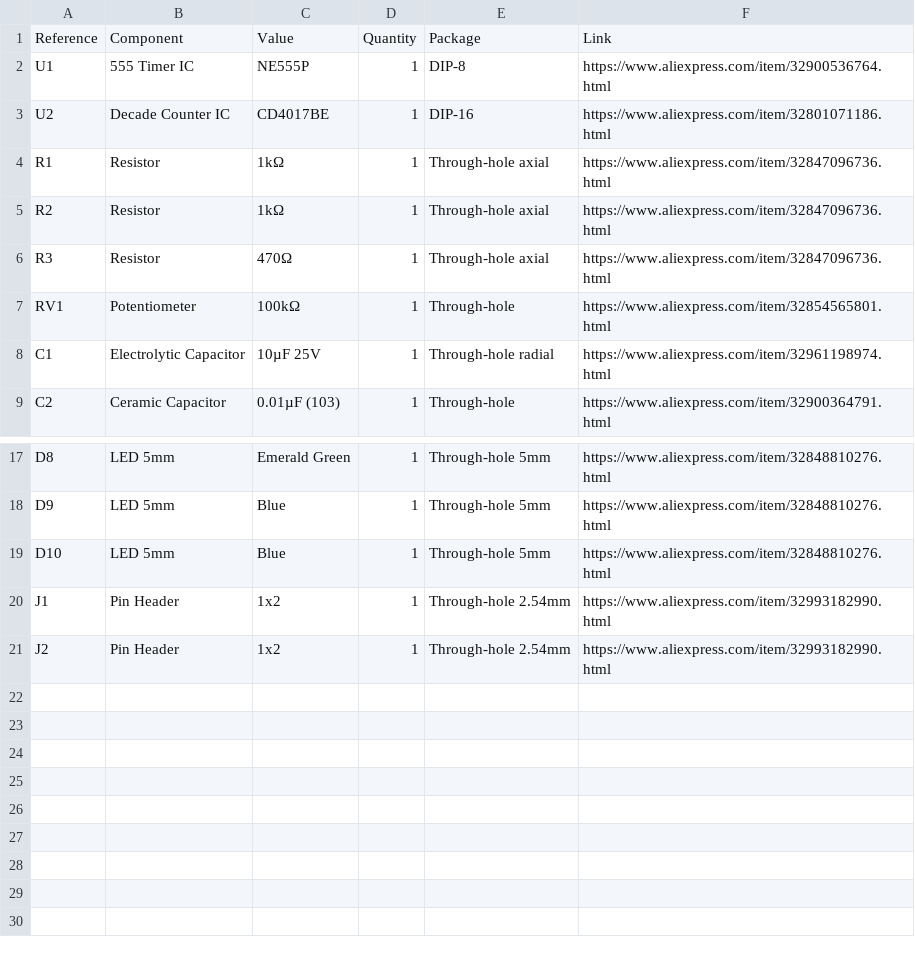
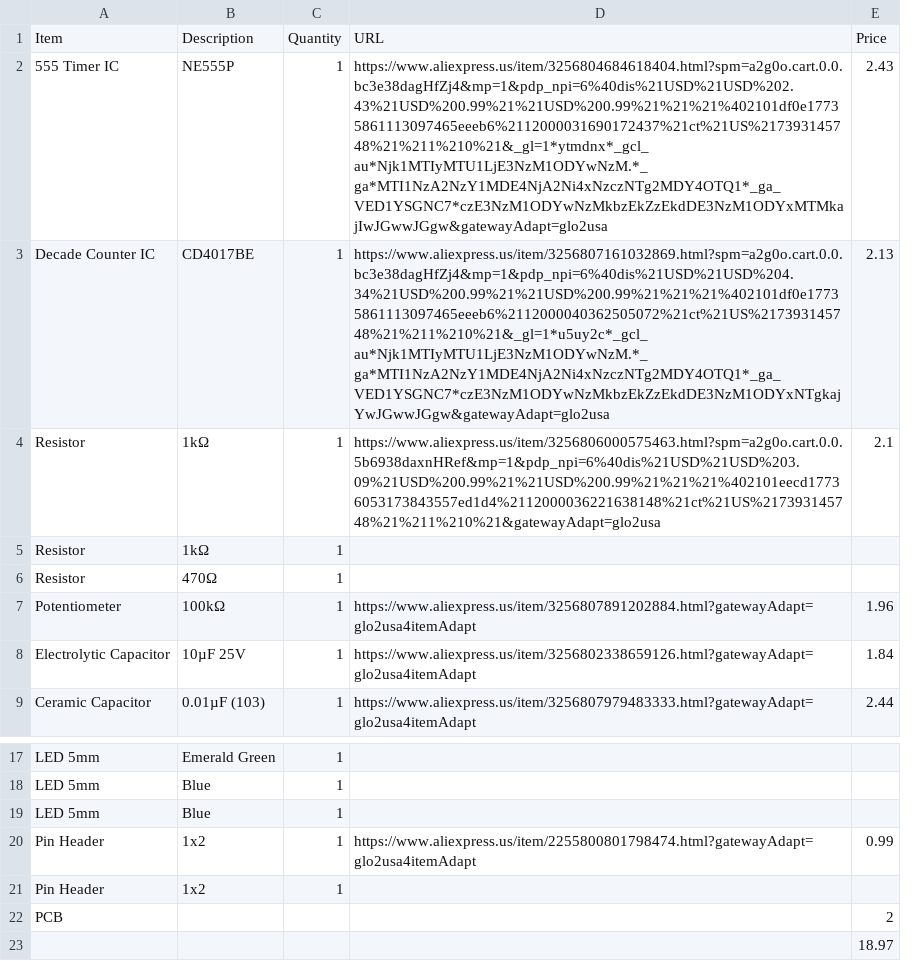
Before and after one commit to RAdev-py/555-Led-Chaser, a CSV file: Bom.csv, drawn as a sheet; only a part is shown, gaps mark what is left out; removed rows and columns are numbered as before the commit, all else as after; the diff names each change by its address in the sheet, - before the commit and + after, or states it on an @@ line.

```diff
--- a/Bom.csv
+++ b/Bom.csv
-column A, rows 2-9: U1 | U2 | R1 | R2 | R3 | RV1 | C1 | C2; rows 17-21: D8 | D9 | D10 | J1 | J2
-column E, rows 2-9: DIP-8 | DIP-16 | Through-hole axial | Through-hole axial | Through-hole axial | Through-hole | Through-hole radial | Through-hole; rows 17-21: Through-hole 5mm | Through-hole 5mm | Through-hole 5mm | Through-hole 2.54mm | Through-hole 2.54mm
-column F, rows 2-9: https://www.aliexpress.com/item/32900536764.html | https://www.aliexpress.com/item/32801071186.html | https://www.aliexpress.com/item/32847096736.html | https://www.aliexpress.com/item/32847096736.html | https://www.aliexpress.com/item/32847096736.html | https://www.aliexpress.com/item/32854565801.html | https://www.aliexpress.com/item/32961198974.html | https://www.aliexpress.com/item/32900364791.html; rows 17-21: https://www.aliexpress.com/item/32848810276.html | https://www.aliexpress.com/item/32848810276.html | https://www.aliexpress.com/item/32848810276.html | https://www.aliexpress.com/item/32993182990.html | https://www.aliexpress.com/item/32993182990.html
+column D, rows 2-9: https://www.aliexpress.us/item/3256804684618404.html?spm=a2g0o.cart.0.0.bc3e38dagHfZj4&mp=1&pdp_npi=6%40dis%21USD%21USD%202.43%21USD%200.99%21%21USD%200.99%21%21%21%402101df0e17735861113097465eeeb6%2112000031690172437%21ct%21US%217393145748%21%211%210%21&_gl=1*ytmdnx*_gcl_au*Njk1MTIyMTU1LjE3NzM1ODYwNzM.*_ga*MTI1NzA2NzY1MDE4NjA2Ni4xNzczNTg2MDY4OTQ1*_ga_VED1YSGNC7*czE3NzM1ODYwNzMkbzEkZzEkdDE3NzM1ODYxMTMkajIwJGwwJGgw&gatewayAdapt=glo2usa | https://www.aliexpress.us/item/3256807161032869.html?spm=a2g0o.cart.0.0.bc3e38dagHfZj4&mp=1&pdp_npi=6%40dis%21USD%21USD%204.34%21USD%200.99%21%21USD%200.99%21%21%21%402101df0e17735861113097465eeeb6%2112000040362505072%21ct%21US%217393145748%21%211%210%21&_gl=1*u5uy2c*_gcl_au*Njk1MTIyMTU1LjE3NzM1ODYwNzM.*_ga*MTI1NzA2NzY1MDE4NjA2Ni4xNzczNTg2MDY4OTQ1*_ga_VED1YSGNC7*czE3NzM1ODYwNzMkbzEkZzEkdDE3NzM1ODYxNTgkajYwJGwwJGgw&gatewayAdapt=glo2usa | https://www.aliexpress.us/item/3256806000575463.html?spm=a2g0o.cart.0.0.5b6938daxnHRef&mp=1&pdp_npi=6%40dis%21USD%21USD%203.09%21USD%200.99%21%21USD%200.99%21%21%21%402101eecd17736053173843557ed1d4%2112000036221638148%21ct%21US%217393145748%21%211%210%21&gatewayAdapt=glo2usa |  |  | https://www.aliexpress.us/item/3256807891202884.html?gatewayAdapt=glo2usa4itemAdapt | https://www.aliexpress.us/item/3256802338659126.html?gatewayAdapt=glo2usa4itemAdapt | https://www.aliexpress.us/item/3256807979483333.html?gatewayAdapt=glo2usa4itemAdapt; row 20: https://www.aliexpress.us/item/2255800801798474.html?gatewayAdapt=glo2usa4itemAdapt
+column E, rows 2-9: 2.43 | 2.13 | 2.1 |  |  | 1.96 | 1.84 | 2.44; row 20: 0.99
-row 1: Reference | Component | Value | Quantity | Package | Link
+row 1: Item | Description | Quantity | URL | Price
+row 22: PCB |  |  |  | 2
+row 23:  |  |  |  | 18.97
```
Also changed, not shown: 1 other file.
